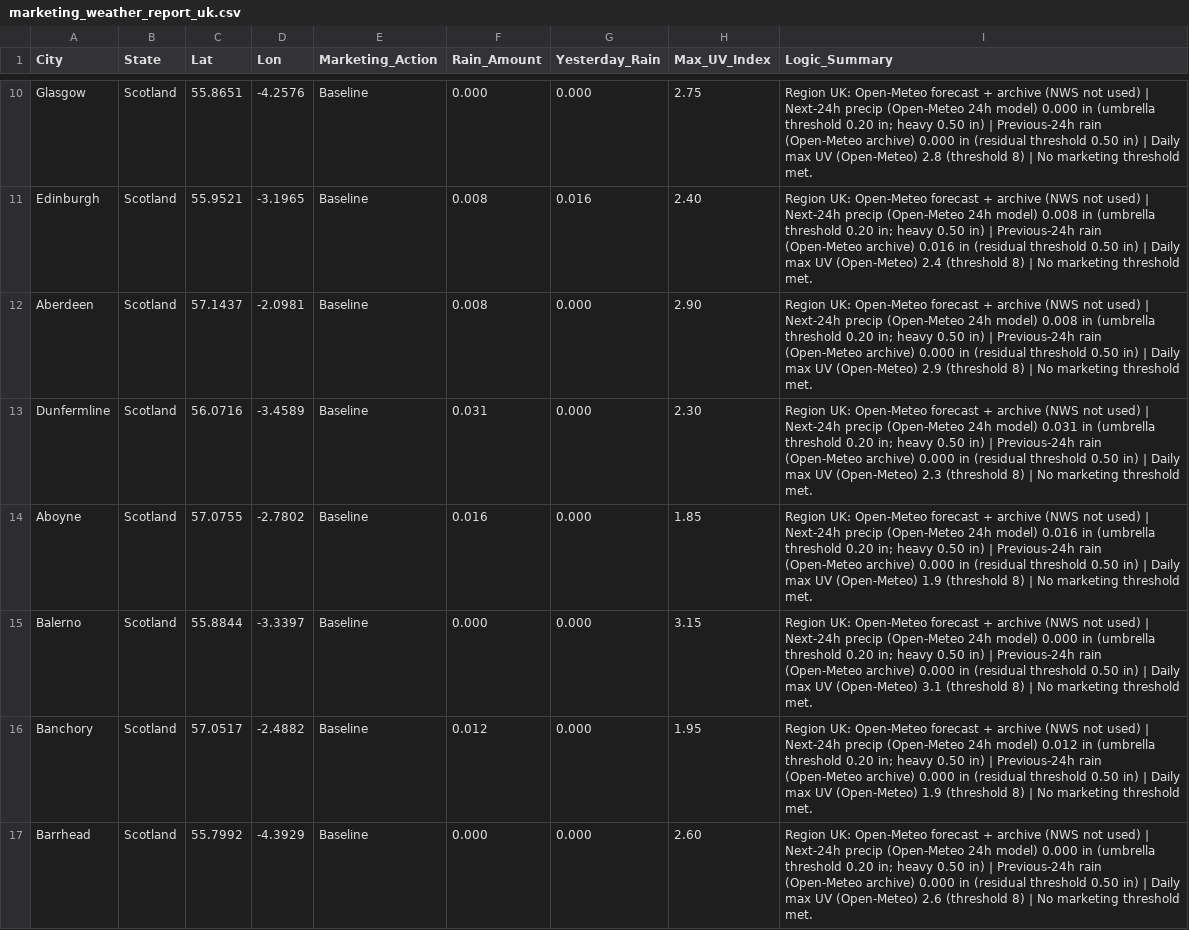
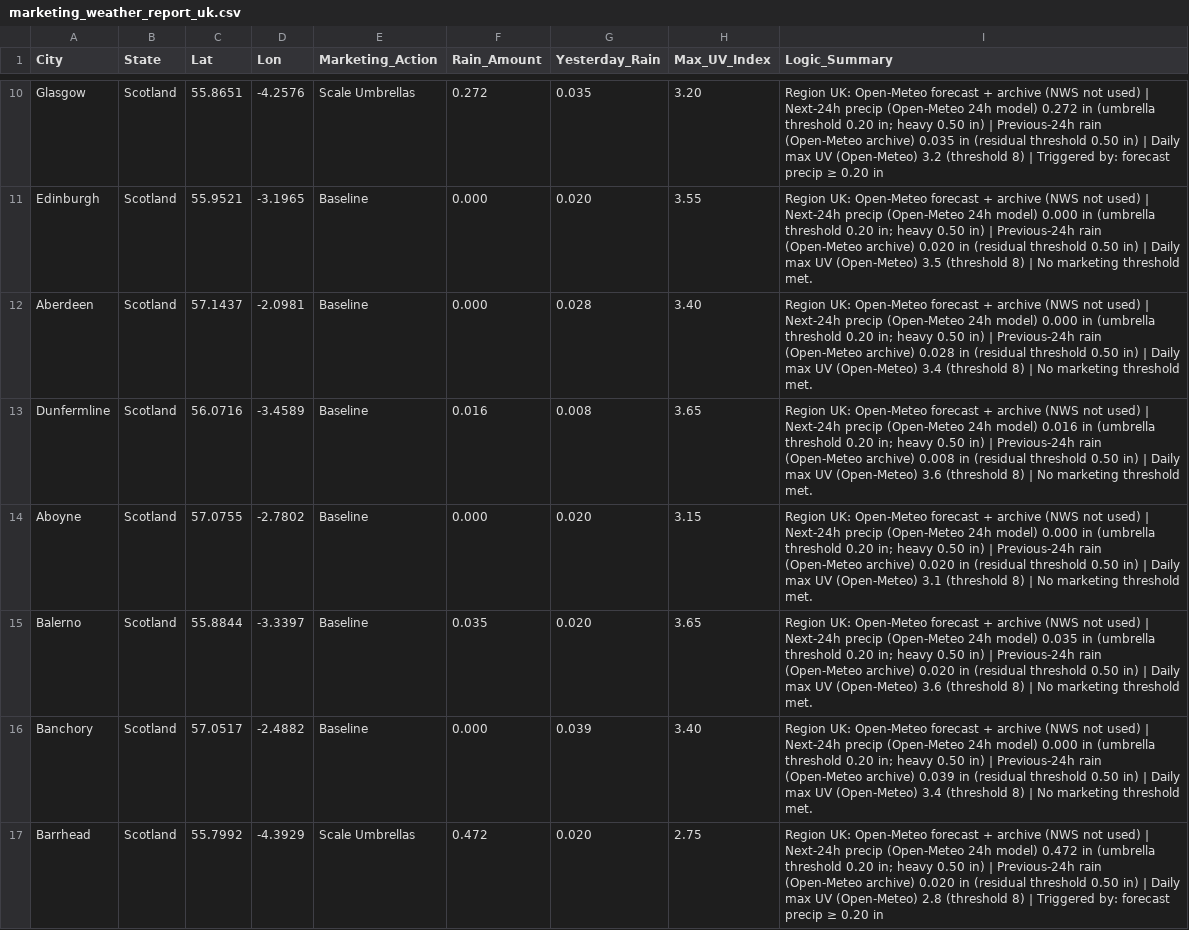
Before and after one commit to mg22mex/marketing-weather-engine, a CSV file: marketing_weather_report_uk.csv, drawn as a sheet; only a part is shown, gaps mark what is left out; the diff covers the shown part only; the diff names each change by its address in the sheet, - before the commit and + after, or states it on an @@ line.

```diff
--- a/marketing_weather_report_uk.csv
+++ b/marketing_weather_report_uk.csv
-E10 (Marketing_Action): Baseline
+E10 (Marketing_Action): Scale Umbrellas
-F10 (Rain_Amount): 0.000
+F10 (Rain_Amount): 0.272
-G10 (Yesterday_Rain): 0.000
+G10 (Yesterday_Rain): 0.035
-H10 (Max_UV_Index): 2.75
+H10 (Max_UV_Index): 3.20
-I10 (Logic_Summary): …24h model) 0.000 in (umbrella threshold 0.20 in; heavy 0.50 in) | Previous-24h rain (Open-Meteo archive) 0.000 in (residual threshold 0.50 in) | Daily max UV (Open-Meteo) 2.8 (threshold 8) | No marketing threshold met.
+I10 (Logic_Summary): …24h model) 0.272 in (umbrella threshold 0.20 in; heavy 0.50 in) | Previous-24h rain (Open-Meteo archive) 0.035 in (residual threshold 0.50 in) | Daily max UV (Open-Meteo) 3.2 (threshold 8) | Triggered by: forecast precip ≥ 0.20 in
-F11:F12 (Rain_Amount): 0.008
+F11:F12 (Rain_Amount): 0.000
-G11 (Yesterday_Rain): 0.016
+G11 (Yesterday_Rain): 0.020
-H11 (Max_UV_Index): 2.40
+H11 (Max_UV_Index): 3.55
-I11 (Logic_Summary): …24h model) 0.008 in (umbrella threshold 0.20 in; heavy 0.50 in) | Previous-24h rain (Open-Meteo archive) 0.016 in (residual threshold 0.50 in) | Daily max UV (Open-Meteo) 2.4 (threshold 8)…
+I11 (Logic_Summary): …24h model) 0.000 in (umbrella threshold 0.20 in; heavy 0.50 in) | Previous-24h rain (Open-Meteo archive) 0.020 in (residual threshold 0.50 in) | Daily max UV (Open-Meteo) 3.5 (threshold 8)…
-G12 (Yesterday_Rain): 0.000
+G12 (Yesterday_Rain): 0.028
-H12 (Max_UV_Index): 2.90
+H12 (Max_UV_Index): 3.40
-I12 (Logic_Summary): …24h model) 0.008 in (umbrella threshold 0.20 in; heavy 0.50 in) | Previous-24h rain (Open-Meteo archive) 0.000 in (residual threshold 0.50 in) | Daily max UV (Open-Meteo) 2.9 (threshold 8)…
+I12 (Logic_Summary): …24h model) 0.000 in (umbrella threshold 0.20 in; heavy 0.50 in) | Previous-24h rain (Open-Meteo archive) 0.028 in (residual threshold 0.50 in) | Daily max UV (Open-Meteo) 3.4 (threshold 8)…
-F13 (Rain_Amount): 0.031
+F13 (Rain_Amount): 0.016
-G13 (Yesterday_Rain): 0.000
+G13 (Yesterday_Rain): 0.008
-H13 (Max_UV_Index): 2.30
+H13 (Max_UV_Index): 3.65
-I13 (Logic_Summary): …24h model) 0.031 in (umbrella threshold 0.20 in; heavy 0.50 in) | Previous-24h rain (Open-Meteo archive) 0.000 in (residual threshold 0.50 in) | Daily max UV (Open-Meteo) 2.3 (threshold 8)…
+I13 (Logic_Summary): …24h model) 0.016 in (umbrella threshold 0.20 in; heavy 0.50 in) | Previous-24h rain (Open-Meteo archive) 0.008 in (residual threshold 0.50 in) | Daily max UV (Open-Meteo) 3.6 (threshold 8)…
-F14 (Rain_Amount): 0.016
+F14 (Rain_Amount): 0.000
-G14:G15 (Yesterday_Rain): 0.000
+G14:G15 (Yesterday_Rain): 0.020
-H14 (Max_UV_Index): 1.85
+H14 (Max_UV_Index): 3.15
-I14 (Logic_Summary): …24h model) 0.016 in (umbrella threshold 0.20 in; heavy 0.50 in) | Previous-24h rain (Open-Meteo archive) 0.000 in (residual threshold 0.50 in) | Daily max UV (Open-Meteo) 1.9 (threshold 8)…
+I14 (Logic_Summary): …24h model) 0.000 in (umbrella threshold 0.20 in; heavy 0.50 in) | Previous-24h rain (Open-Meteo archive) 0.020 in (residual threshold 0.50 in) | Daily max UV (Open-Meteo) 3.1 (threshold 8)…
-F15 (Rain_Amount): 0.000
+F15 (Rain_Amount): 0.035
-H15 (Max_UV_Index): 3.15
+H15 (Max_UV_Index): 3.65
-I15 (Logic_Summary): …24h model) 0.000 in (umbrella threshold 0.20 in; heavy 0.50 in) | Previous-24h rain (Open-Meteo archive) 0.000 in (residual threshold 0.50 in) | Daily max UV (Open-Meteo) 3.1 (threshold 8)…
+I15 (Logic_Summary): …24h model) 0.035 in (umbrella threshold 0.20 in; heavy 0.50 in) | Previous-24h rain (Open-Meteo archive) 0.020 in (residual threshold 0.50 in) | Daily max UV (Open-Meteo) 3.6 (threshold 8)…
-F16 (Rain_Amount): 0.012
+F16 (Rain_Amount): 0.000
-G16 (Yesterday_Rain): 0.000
+G16 (Yesterday_Rain): 0.039
-H16 (Max_UV_Index): 1.95
+H16 (Max_UV_Index): 3.40
-I16 (Logic_Summary): …24h model) 0.012 in (umbrella threshold 0.20 in; heavy 0.50 in) | Previous-24h rain (Open-Meteo archive) 0.000 in (residual threshold 0.50 in) | Daily max UV (Open-Meteo) 1.9 (threshold 8)…
+I16 (Logic_Summary): …24h model) 0.000 in (umbrella threshold 0.20 in; heavy 0.50 in) | Previous-24h rain (Open-Meteo archive) 0.039 in (residual threshold 0.50 in) | Daily max UV (Open-Meteo) 3.4 (threshold 8)…
-E17 (Marketing_Action): Baseline
+E17 (Marketing_Action): Scale Umbrellas
-F17 (Rain_Amount): 0.000
+F17 (Rain_Amount): 0.472
-G17 (Yesterday_Rain): 0.000
+G17 (Yesterday_Rain): 0.020
-H17 (Max_UV_Index): 2.60
+H17 (Max_UV_Index): 2.75
-I17 (Logic_Summary): …24h model) 0.000 in (umbrella threshold 0.20 in; heavy 0.50 in) | Previous-24h rain (Open-Meteo archive) 0.000 in (residual threshold 0.50 in) | Daily max UV (Open-Meteo) 2.6 (threshold 8) | No marketing threshold met.
+I17 (Logic_Summary): …24h model) 0.472 in (umbrella threshold 0.20 in; heavy 0.50 in) | Previous-24h rain (Open-Meteo archive) 0.020 in (residual threshold 0.50 in) | Daily max UV (Open-Meteo) 2.8 (threshold 8) | Triggered by: forecast precip ≥ 0.20 in
```
Also changed, not shown: 98 edited cells elsewhere in this file, marketing_weather_report_can.csv, marketing_weather_report_us.csv.
